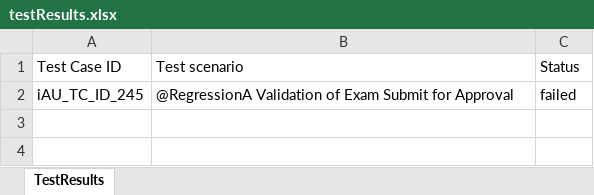
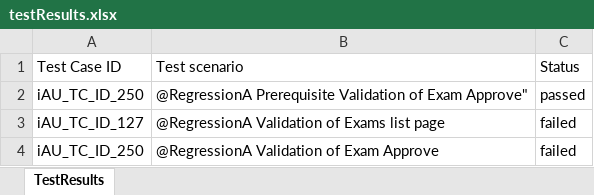
Before and after one commit to RaghuCPatel/Elumina, an Excel workbook: testResults.xlsx, sheet TestResults, drawn as a sheet; values as stored, in another font and other column widths than the file's, no borders; addresses are those after the commit; the diff names each change by its address in the sheet, - before the commit and + after, or states it on an @@ line.

```diff
--- a/testResults.xlsx (sheet TestResults)
+++ b/testResults.xlsx (sheet TestResults)
+row 2: iAU_TC_ID_250 | @RegressionA Prerequisite Validation of Exam Approve" | passed
+row 3: iAU_TC_ID_127 | @RegressionA Validation of Exams list page | failed
-A4: iAU_TC_ID_245
+A4: iAU_TC_ID_250
-B4: @RegressionA Validation of Exam Submit for Approval
+B4: @RegressionA Validation of Exam Approve
```
Also changed, not shown: download/bulk_user_details.xlsx, 10 other files.
